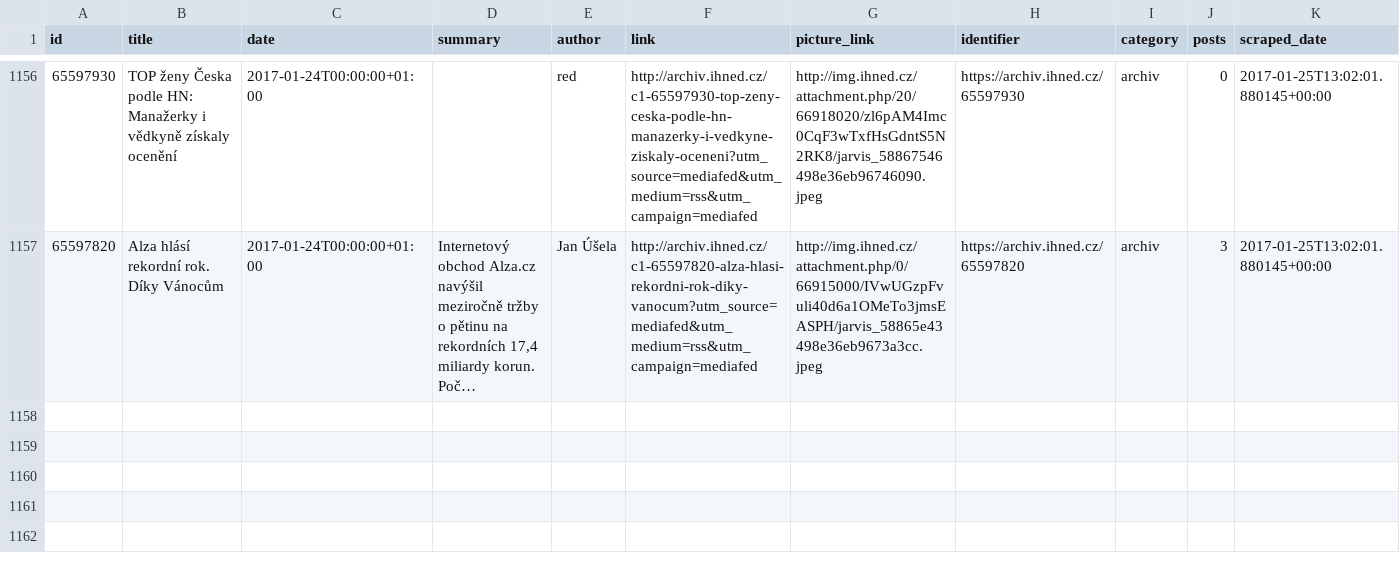
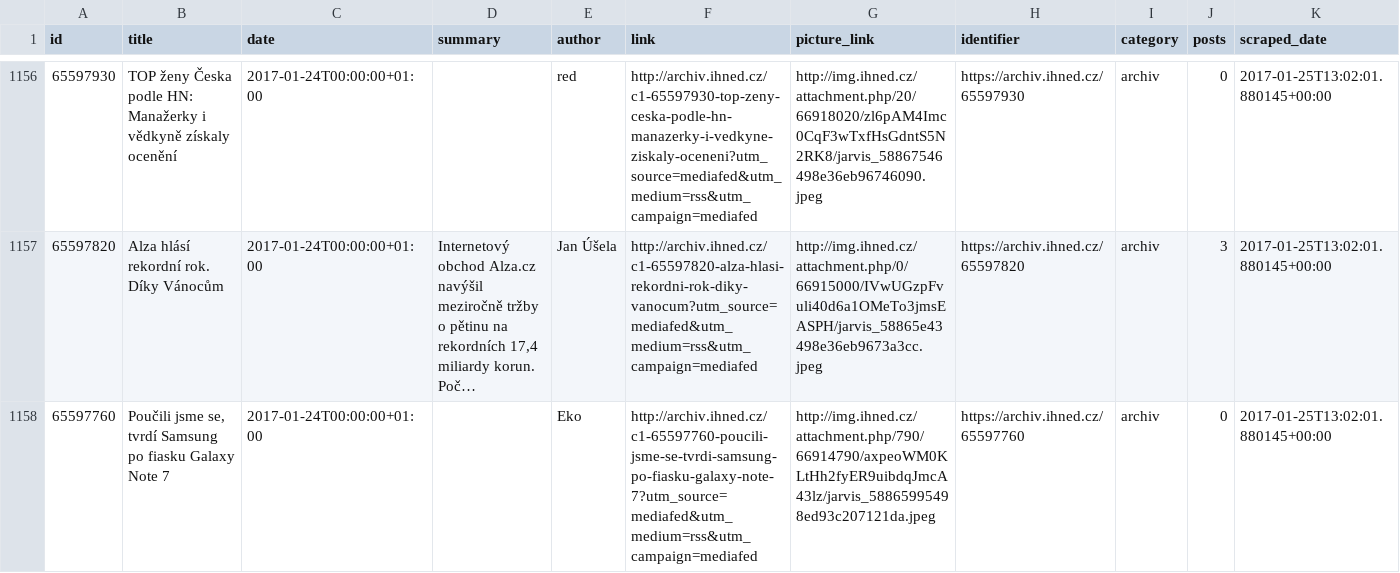
Before and after one commit to michalskop/media-scrapers, a CSV file: ihned.cz/data/articles.csv, drawn as a sheet; only a part is shown, gaps mark what is left out; long unchanged cells end in …; the diff covers the shown part only; the diff names each change by its address in the sheet, - before the commit and + after, or states it on an @@ line.

Commit message:
happily updating ihned 2 articles, 4 posts, 0 likes

```diff
--- a/ihned.cz/data/articles.csv
+++ b/ihned.cz/data/articles.csv
+row 1158: 65597760 | Poučili jsme se, tvrdí Samsung po fiasku Galaxy Note 7 | 2017-01-24T00:00:00+01:00 |  | Eko | http://archiv.ihned.cz/c1-65597760-poucili-jsme-se-tvrdi-samsung-po-fiasku-galaxy-note-7?utm_source=mediafed&utm_medium=rss&utm_campaign=mediafed | http://img.ihned.cz/attachment.php/790/66914790/axpeoWM0KLtHh2fyER9uibdqJmcA43lz/jarvis_58865995498ed93c207121da.jpeg | https://archiv.ihned.cz/65597760 | archiv | 0 | 2017-01-25T13:02:01.880145+00:00
```
Also changed, not shown: 1 added row elsewhere in this file, ihned.cz/data/likes.csv, 1 other file.
